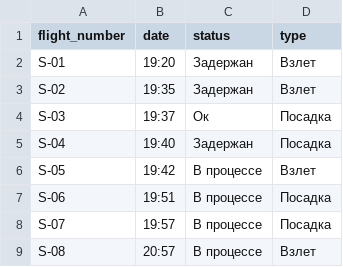
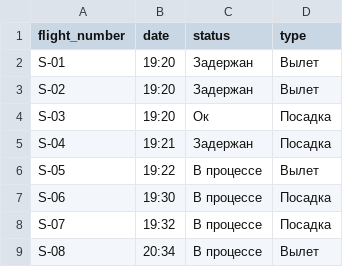
Before and after one commit to lilkiddie/Airport, a CSV file: test.csv, drawn as a sheet.

```diff
--- a/test.csv
+++ b/test.csv
@@ -1,9 +1,9 @@
 flight_number,date,status,type
-S-01,19:20,Задержан,Взлет
-S-02,19:35,Задержан,Взлет
-S-03,19:37,Ок,Посадка
-S-04,19:40,Задержан,Посадка
-S-05,19:42,В процессе,Взлет
-S-06,19:51,В процессе,Посадка
-S-07,19:57,В процессе,Посадка
-S-08,20:57,В процессе,Взлет
+S-01,19:20,Задержан,Вылет
+S-02,19:20,Задержан,Вылет
+S-03,19:20,Ок,Посадка
+S-04,19:21,Задержан,Посадка
+S-05,19:22,В процессе,Вылет
+S-06,19:30,В процессе,Посадка
+S-07,19:32,В процессе,Посадка
+S-08,20:34,В процессе,Вылет
```
Also changed, not shown: 9 other files.
